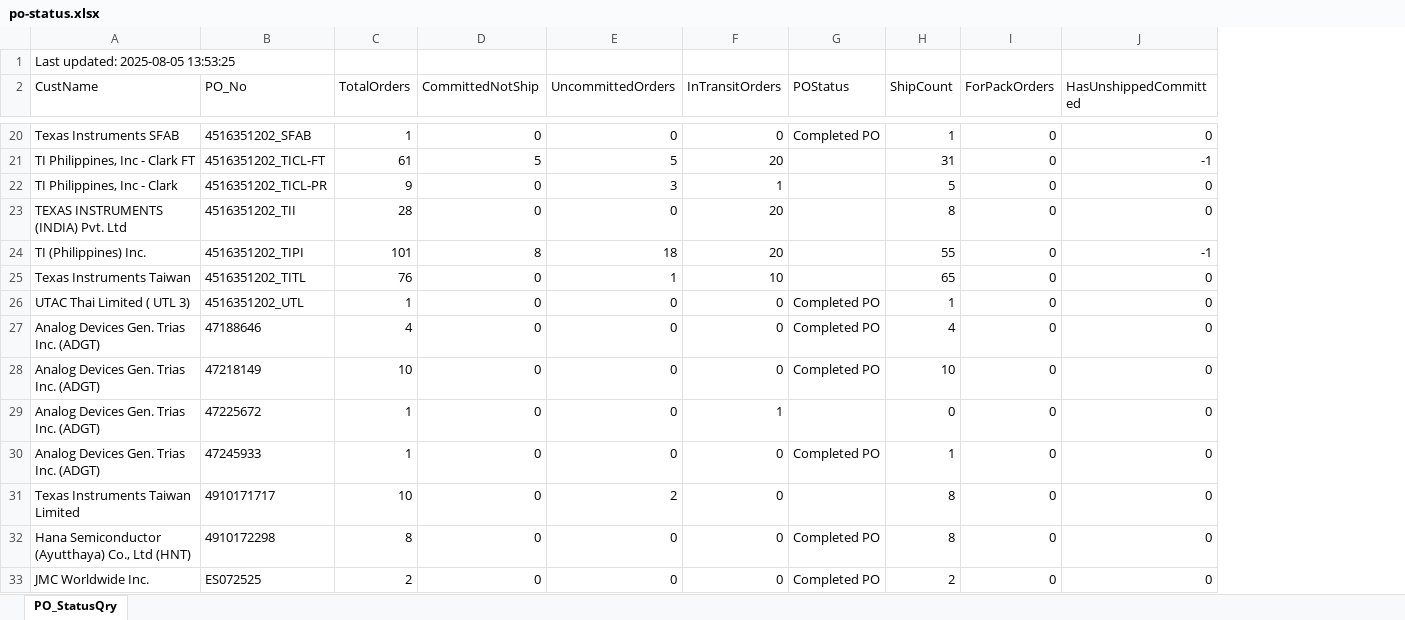
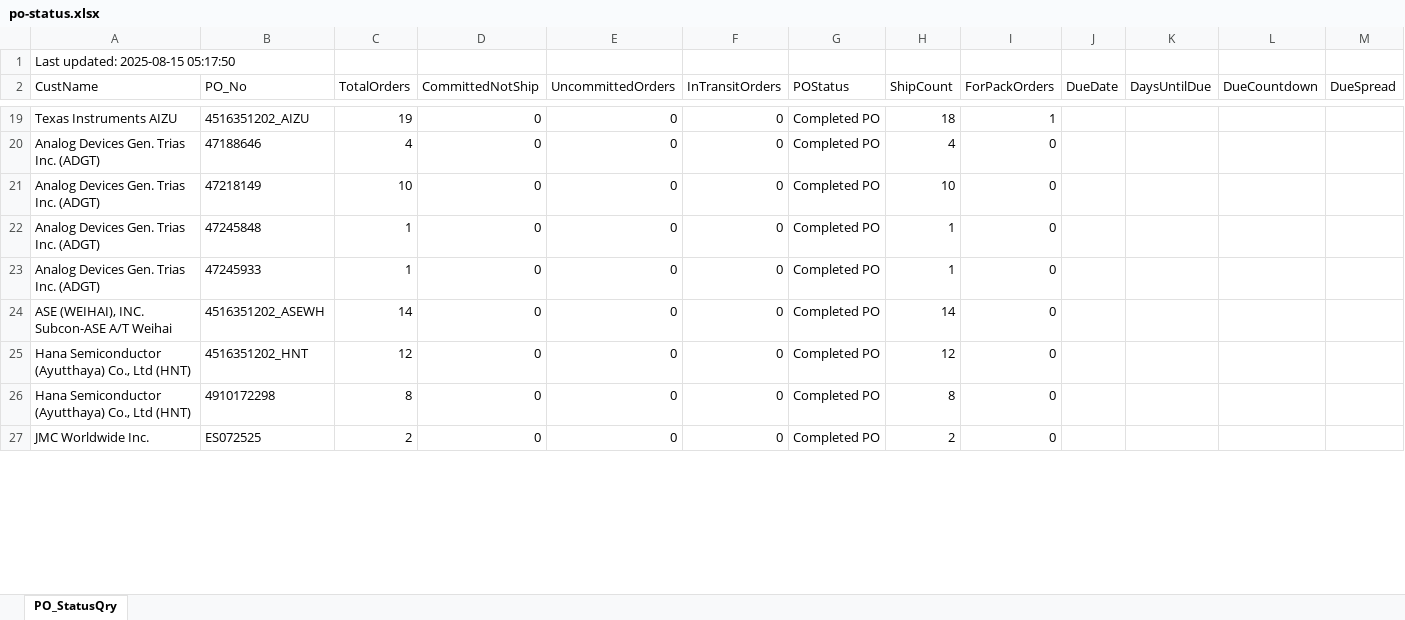
Before and after one commit to esolon/po-status-auto, an Excel workbook: po-status.xlsx, sheet PO_StatusQry, drawn as a sheet; only a part is shown, gaps mark what is left out; values as stored, in another font and other column widths than the file's, no borders; removed rows and columns are numbered as before the commit, all else as after; the diff covers the shown part only; the diff names each change by its address in the sheet, - before the commit and + after, or states it on an @@ line.

Commit message:
≡ƒÜÇ PO Status update via batch

```diff
--- a/po-status.xlsx (sheet PO_StatusQry)
+++ b/po-status.xlsx (sheet PO_StatusQry)
-column J (HasUnshippedCommitted), row 20: 0; rows 27-30: all 0; rows 32-33: 0 | 0
+column J (DueDate), empty
+column K (DaysUntilDue), empty
+column L (DueCountdown), empty
+column M (DueSpread), empty
-A1 (CustName): Last updated: 2025-08-05 13:53:25
+A1 (CustName): Last updated: 2025-08-15 05:17:50
-A19 (CustName): Texas Instruments SFAB
+A19 (CustName): Texas Instruments AIZU
-B19 (PO_No): 4516351202_SFAB
+B19 (PO_No): 4516351202_AIZU
-C19 (TotalOrders): 1
+C19 (TotalOrders): 19
-H19 (ShipCount): 1
+H19 (ShipCount): 18
-I19 (ForPackOrders): 0
+I19 (ForPackOrders): 1
-row 21: TI Philippines, Inc - Clark FT | 4516351202_TICL-FT | 61 | 5 | 5 | 20 |  | 31 | 0 | -1
-row 22: TI Philippines, Inc - Clark | 4516351202_TICL-PR | 9 | 0 | 3 | 1 |  | 5 | 0 | 0
-row 23: TEXAS INSTRUMENTS (INDIA) Pvt. Ltd | 4516351202_TII | 28 | 0 | 0 | 20 |  | 8 | 0 | 0
-row 24: TI (Philippines) Inc. | 4516351202_TIPI | 101 | 8 | 18 | 20 |  | 55 | 0 | -1
-row 25: Texas Instruments Taiwan | 4516351202_TITL | 76 | 0 | 1 | 10 |  | 65 | 0 | 0
@@ row 26 moved to row 41: UTAC Thai Limited ( UTL 3) @@
-B22 (PO_No): 47225672
+B22 (PO_No): 47245848
-F22 (InTransitOrders): 1
+F22 (InTransitOrders): 0
-G22 (POStatus): (empty)
+G22 (POStatus): Completed PO
-H22 (ShipCount): 0
+H22 (ShipCount): 1
@@ row 31 moved to row 4: Texas Instruments Taiwan Limited @@
@@ row 12 moved to row 24: ASE (WEIHAI), INC. Subcon-ASE A/T Weihai @@
@@ row 15 moved to row 25: Hana Semiconductor (Ayutthaya) Co., Ltd … @@
```
Also changed, not shown: 17 added rows, 9 removed rows, 6 moved rows and 2 edited cells elsewhere in this sheet, 1 other file.
